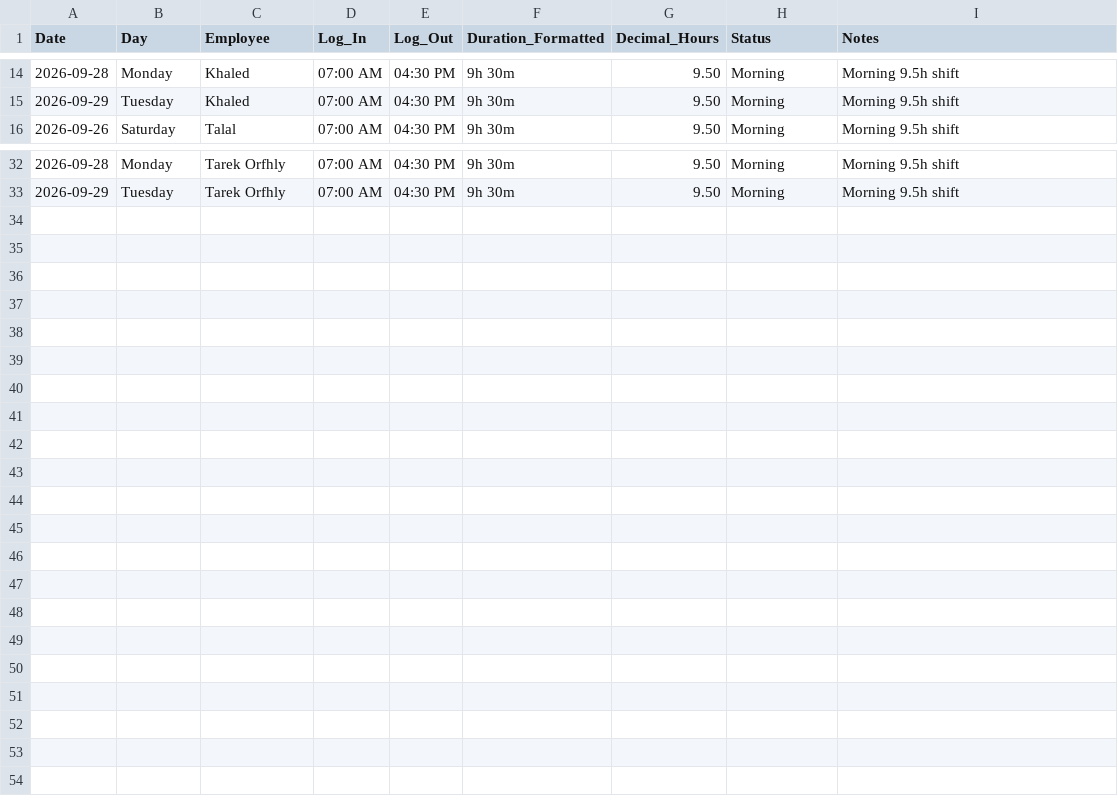
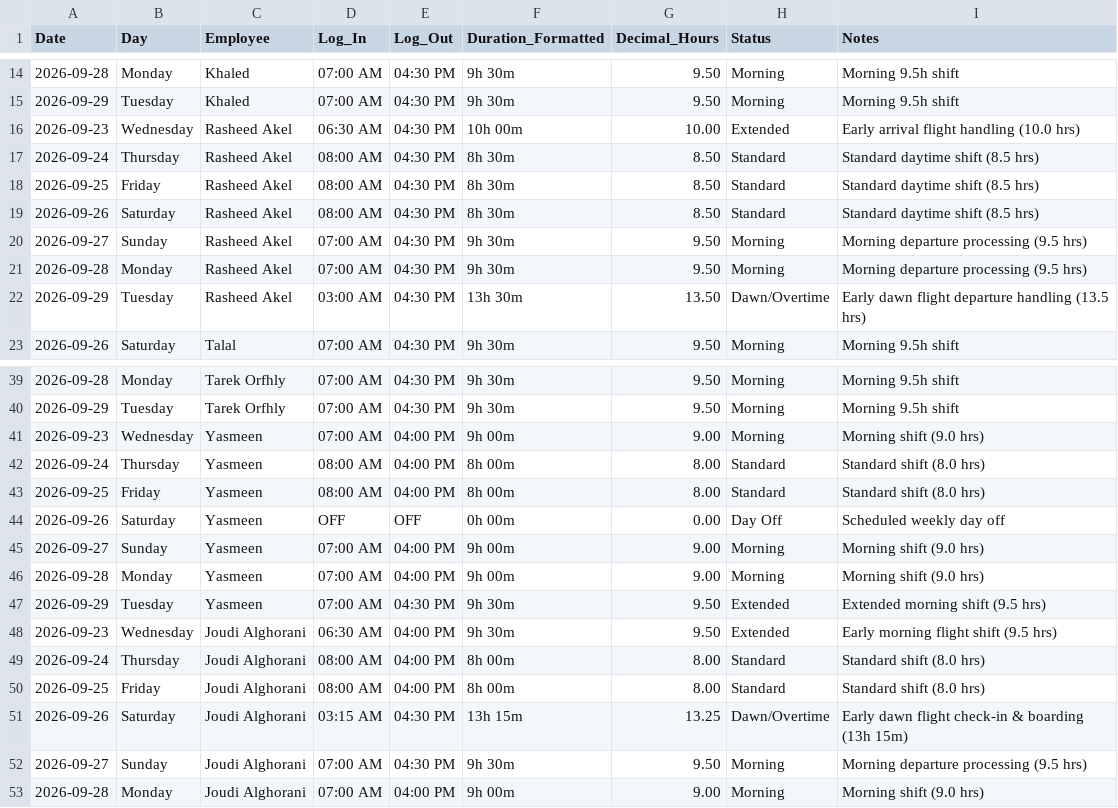
Before and after one commit to xionforbusiness-glitch/aethelgard-vault, a CSV file: raw/attendance_september_2026.csv, drawn as a sheet; only a part is shown, gaps mark what is left out; the diff names each change by its address in the sheet, - before the commit and + after, or states it on an @@ line.

```diff
--- a/raw/attendance_september_2026.csv
+++ b/raw/attendance_september_2026.csv
+row 16: 2026-09-23 | Wednesday | Rasheed Akel | 06:30 AM | 04:30 PM | 10h 00m | 10.00 | Extended | Early arrival flight handling (10.0 hrs)
+row 17: 2026-09-24 | Thursday | Rasheed Akel | 08:00 AM | 04:30 PM | 8h 30m | 8.50 | Standard | Standard daytime shift (8.5 hrs)
+row 18: 2026-09-25 | Friday | Rasheed Akel | 08:00 AM | 04:30 PM | 8h 30m | 8.50 | Standard | Standard daytime shift (8.5 hrs)
+row 19: 2026-09-26 | Saturday | Rasheed Akel | 08:00 AM | 04:30 PM | 8h 30m | 8.50 | Standard | Standard daytime shift (8.5 hrs)
+row 20: 2026-09-27 | Sunday | Rasheed Akel | 07:00 AM | 04:30 PM | 9h 30m | 9.50 | Morning | Morning departure processing (9.5 hrs)
+row 21: 2026-09-28 | Monday | Rasheed Akel | 07:00 AM | 04:30 PM | 9h 30m | 9.50 | Morning | Morning departure processing (9.5 hrs)
+row 22: 2026-09-29 | Tuesday | Rasheed Akel | 03:00 AM | 04:30 PM | 13h 30m | 13.50 | Dawn/Overtime | Early dawn flight departure handling (13.5 hrs)
+row 41: 2026-09-23 | Wednesday | Yasmeen | 07:00 AM | 04:00 PM | 9h 00m | 9.00 | Morning | Morning shift (9.0 hrs)
+row 42: 2026-09-24 | Thursday | Yasmeen | 08:00 AM | 04:00 PM | 8h 00m | 8.00 | Standard | Standard shift (8.0 hrs)
+row 43: 2026-09-25 | Friday | Yasmeen | 08:00 AM | 04:00 PM | 8h 00m | 8.00 | Standard | Standard shift (8.0 hrs)
+row 44: 2026-09-26 | Saturday | Yasmeen | OFF | OFF | 0h 00m | 0.00 | Day Off | Scheduled weekly day off
+row 45: 2026-09-27 | Sunday | Yasmeen | 07:00 AM | 04:00 PM | 9h 00m | 9.00 | Morning | Morning shift (9.0 hrs)
+row 46: 2026-09-28 | Monday | Yasmeen | 07:00 AM | 04:00 PM | 9h 00m | 9.00 | Morning | Morning shift (9.0 hrs)
+row 47: 2026-09-29 | Tuesday | Yasmeen | 07:00 AM | 04:30 PM | 9h 30m | 9.50 | Extended | Extended morning shift (9.5 hrs)
+row 48: 2026-09-23 | Wednesday | Joudi Alghorani | 06:30 AM | 04:00 PM | 9h 30m | 9.50 | Extended | Early morning flight shift (9.5 hrs)
+row 49: 2026-09-24 | Thursday | Joudi Alghorani | 08:00 AM | 04:00 PM | 8h 00m | 8.00 | Standard | Standard shift (8.0 hrs)
+row 50: 2026-09-25 | Friday | Joudi Alghorani | 08:00 AM | 04:00 PM | 8h 00m | 8.00 | Standard | Standard shift (8.0 hrs)
+row 51: 2026-09-26 | Saturday | Joudi Alghorani | 03:15 AM | 04:30 PM | 13h 15m | 13.25 | Dawn/Overtime | Early dawn flight check-in & boarding (13h 15m)
+row 52: 2026-09-27 | Sunday | Joudi Alghorani | 07:00 AM | 04:30 PM | 9h 30m | 9.50 | Morning | Morning departure processing (9.5 hrs)
+row 53: 2026-09-28 | Monday | Joudi Alghorani | 07:00 AM | 04:00 PM | 9h 00m | 9.00 | Morning | Morning shift (9.0 hrs)
```
Also changed, not shown: 2 other files.
